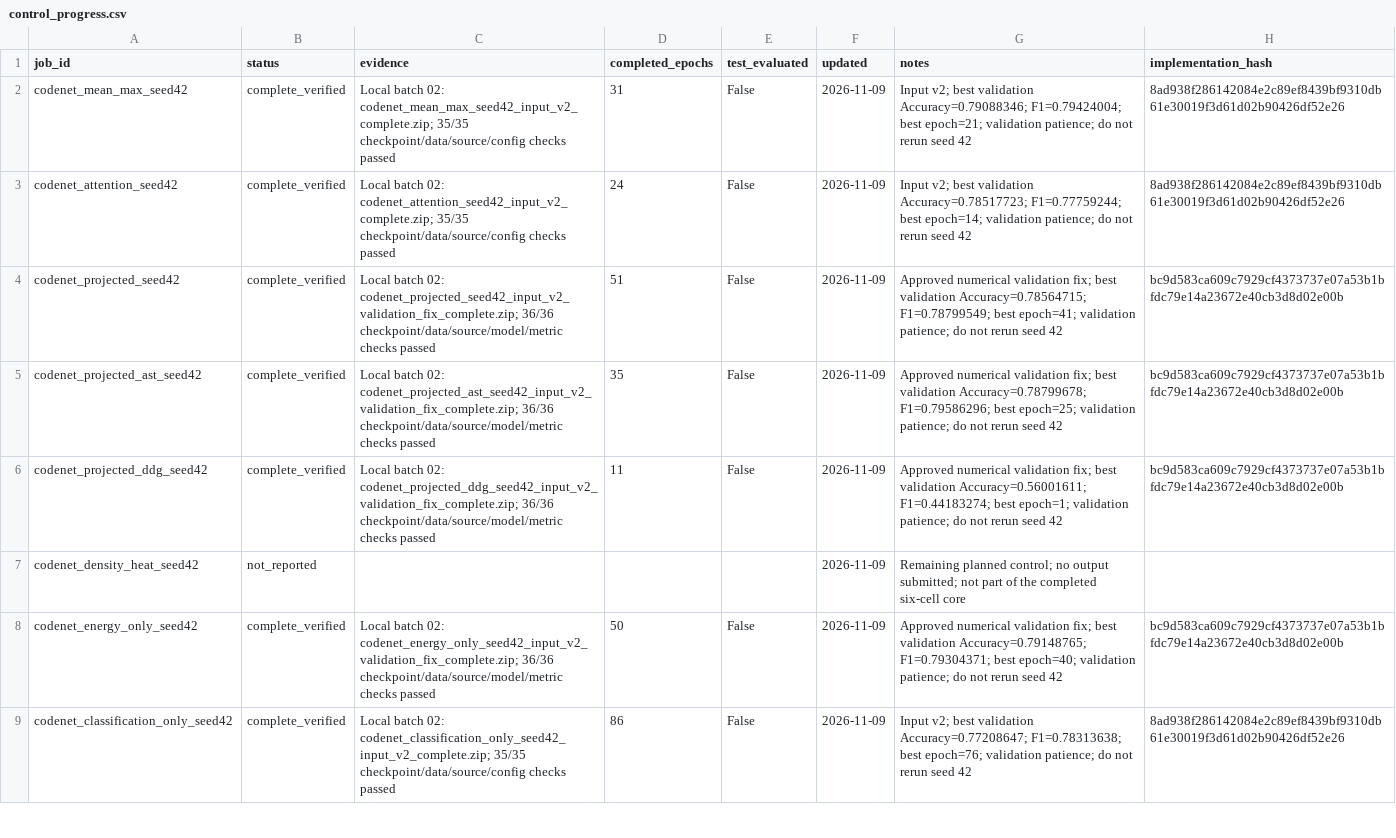
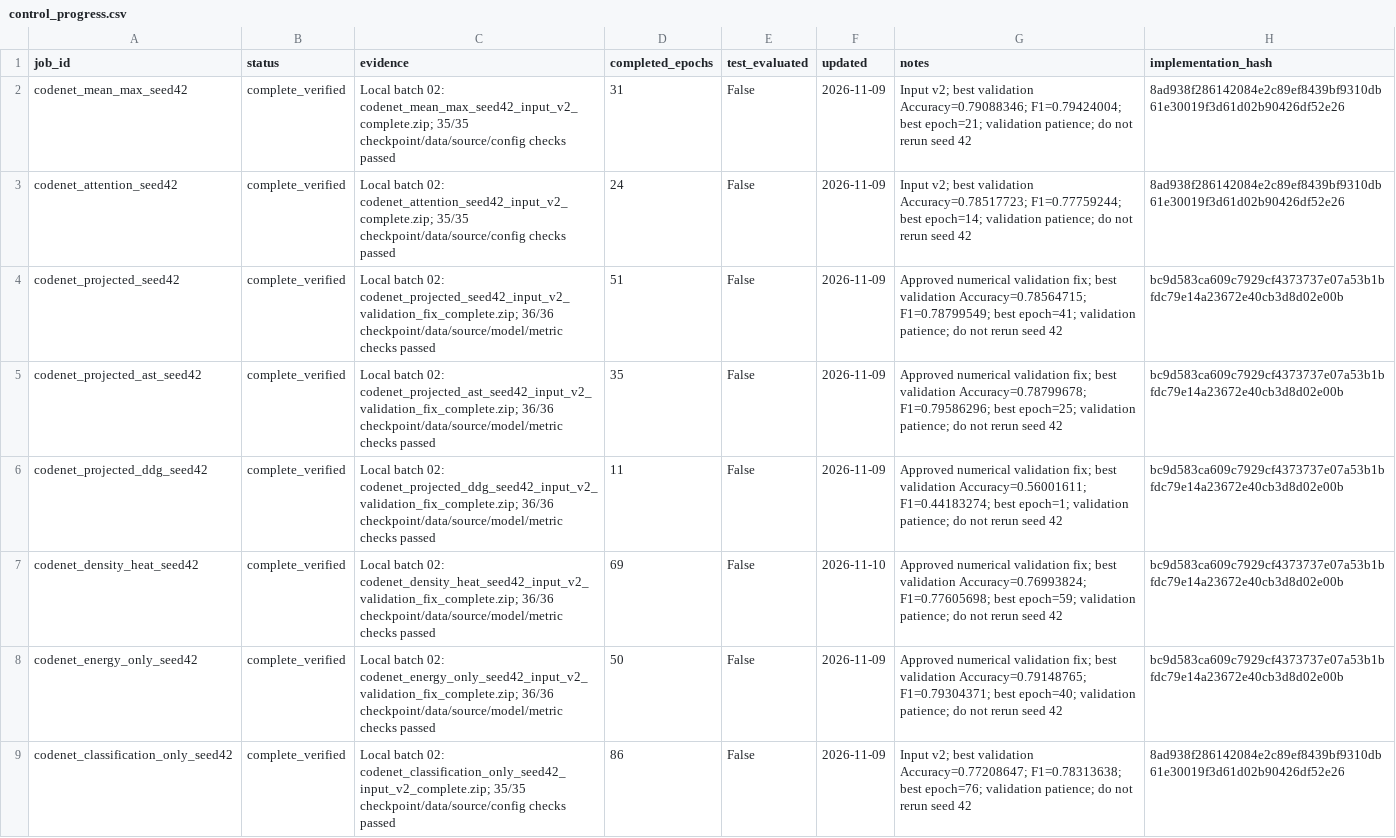
Before and after one commit to Knowledge4Software/Spectral-Software, a CSV file: revision/results/control_progress.csv, drawn as a sheet; only a part is shown.

```diff
--- a/revision/results/control_progress.csv
+++ b/revision/results/control_progress.csv
@@ -6,3 +6,3 @@ codenet_projected_ast_seed42,complete_verified,Local batch 02: codenet_projected
 codenet_projected_ddg_seed42,complete_verified,Local batch 02: codenet_projected_ddg_seed42_input_v2_validation_fix_complete.zip; 36/36 checkpoint/data/source/model/metric checks passed,11,False,2026-11-09,Approved numerical validation fix; best validation Accuracy=0.56001611; F1=0.44183274; best epoch=1; validation patience; do not rerun seed 42,bc9d583ca609c7929cf4373737e07a53b1bfdc79e14a23672e40cb3d8d02e00b
-codenet_density_heat_seed42,not_reported,,,,2026-11-09,Remaining planned control; no output submitted; not part of the completed six-cell core,
+codenet_density_heat_seed42,complete_verified,Local batch 02: codenet_density_heat_seed42_input_v2_validation_fix_complete.zip; 36/36 checkpoint/data/source/model/metric checks passed,69,False,2026-11-10,Approved numerical validation fix; best validation Accuracy=0.76993824; F1=0.77605698; best epoch=59; validation patience; do not rerun seed 42,bc9d583ca609c7929cf4373737e07a53b1bfdc79e14a23672e40cb3d8d02e00b
 codenet_energy_only_seed42,complete_verified,Local batch 02: codenet_energy_only_seed42_input_v2_validation_fix_complete.zip; 36/36 checkpoint/data/source/model/metric checks passed,50,False,2026-11-09,Approved numerical validation fix; best validation Accuracy=0.79148765; F1=0.79304371; best epoch=40; validation patience; do not rerun seed 42,bc9d583ca609c7929cf4373737e07a53b1bfdc79e14a23672e40cb3d8d02e00b
```
Also changed, not shown: revision/queues/next_independent_roster.csv, revision/queues/next_independent_run_queue.csv, 11 other files.
